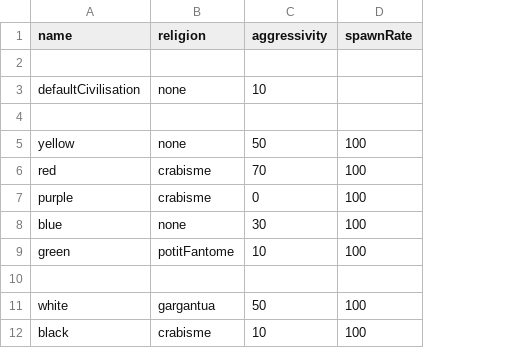
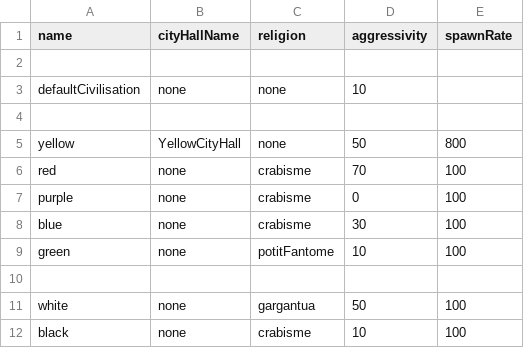
Before and after one commit to Maxime-juncker/HumanSI, a CSV file: Assets/Presets/Civilisation.csv, drawn as a sheet; addresses are those after the commit; the diff names each change by its address in the sheet, - before the commit and + after, or states it on an @@ line.

```diff
--- a/Assets/Presets/Civilisation.csv
+++ b/Assets/Presets/Civilisation.csv
+column B (cityHallName), rows 3-12: none |  | YellowCityHall | none | none | none | none |  | none | none
-E5 (spawnRate): 100
+E5 (spawnRate): 800
-C8 (religion): none
+C8 (religion): crabisme
```
Also changed, not shown: Assets/Presets/Presets.csv, 26 other files.
